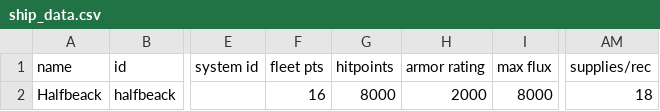
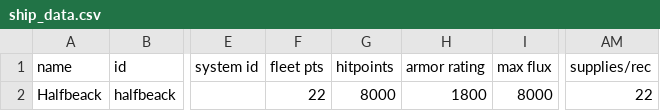
Before and after one commit to Laroustine/mod-starsector-ibo-faction, a CSV file: data/hulls/ship_data.csv, drawn as a sheet; only a part is shown, gaps mark what is left out; the diff names each change by its address in the sheet, - before the commit and + after, or states it on an @@ line.

Commit message:
[ADD] Nanolaminate armor is now present
Ships now have Nanolaminate armor.

```diff
--- a/data/hulls/ship_data.csv
+++ b/data/hulls/ship_data.csv
-F2 (fleet pts): 16
+F2 (fleet pts): 22
-H2 (armor rating): 2000
+H2 (armor rating): 1800
-AM2 (supplies/rec): 18
+AM2 (supplies/rec): 22
```
Also changed, not shown: 5 other files.
